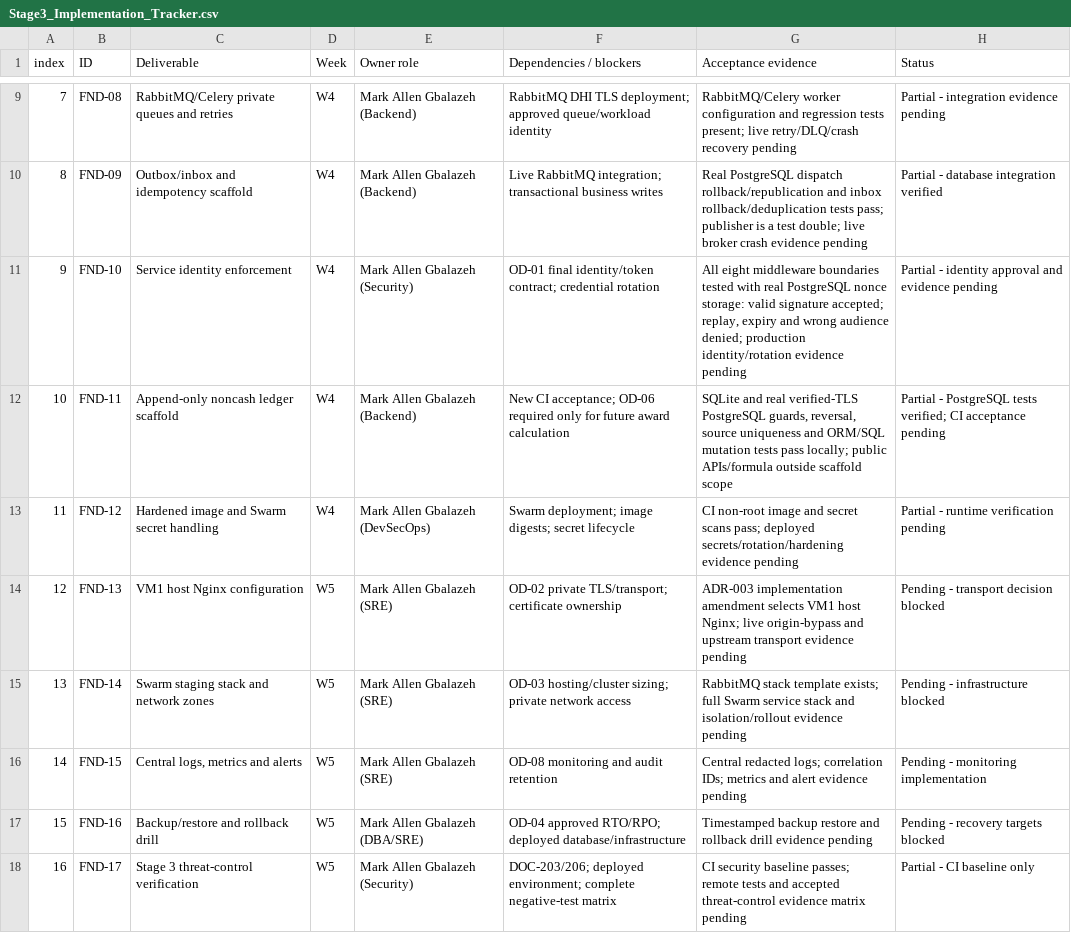
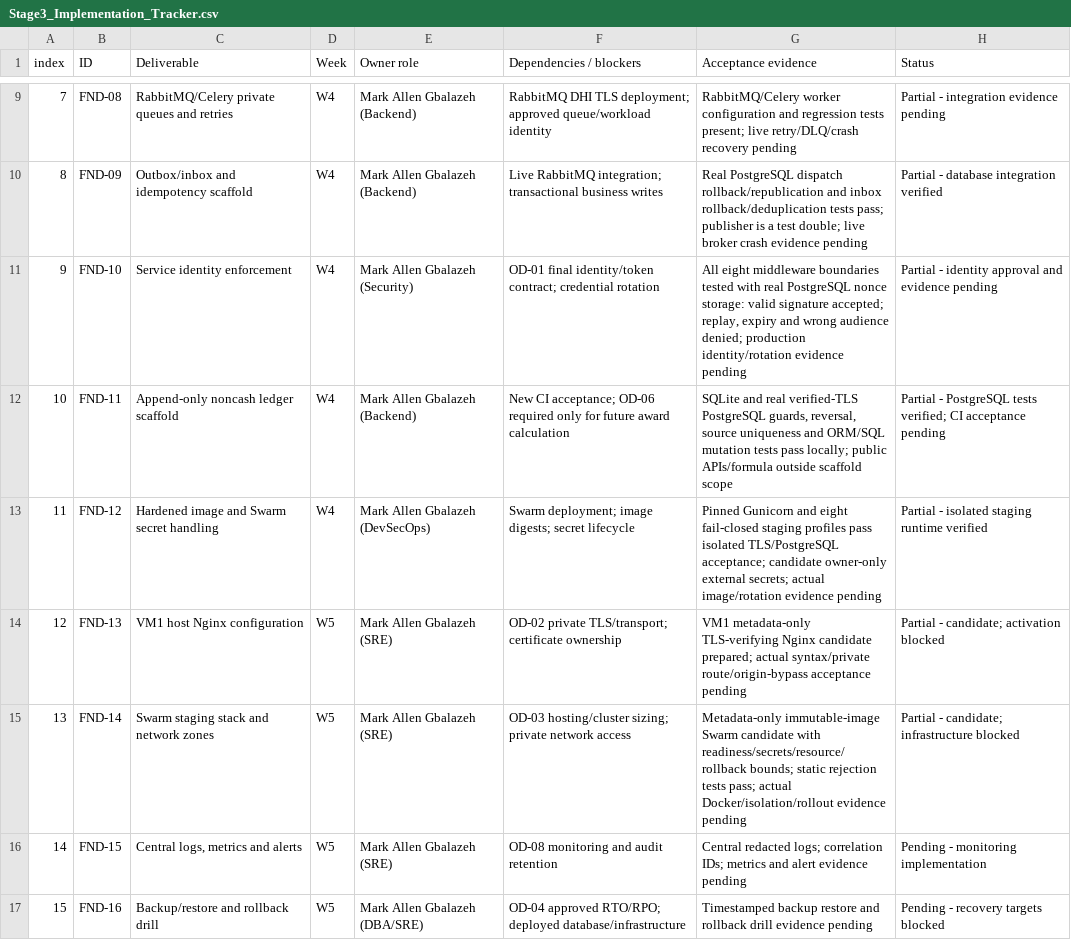
Before and after one commit to Markcino/KoloVibe, a CSV file: docs/engineering/Stage3_Implementation_Tracker.csv, drawn as a sheet; only a part is shown, gaps mark what is left out; the shorter side is filled out with more unchanged rows.

Commit message:
Implement restricted staging runtime with comprehensive validation and testing
- Add regression tests for staging configuration and deployment candidates in `test_staging_runtime.py`.
- Create validation logic for staging stack inputs and constraints in `validate_staging_stack.py`.
- Introduce acceptance tests for staging runtime using PostgreSQL, TLS, and mail fixtures in `verify_staging_runtime.py`.
- Establish shared deployment configuration and secret management in `staging_runtime/__init__.py`.
- Configure Gunicorn for secure staging runtime in `gunicorn.conf.py`.
- Implement health check endpoints and readiness verification in `health.py`.
- Add middleware for enforcing staging route restrictions in `middleware.py`.
- Create a health probe to verify TLS identity and readiness in `probe.py`.
- Define URL routing for health checks and service operations in `urls.py`.
- Set up WSGI application entry point in `wsgi.py`.

```diff
--- a/docs/engineering/Stage3_Implementation_Tracker.csv
+++ b/docs/engineering/Stage3_Implementation_Tracker.csv
@@ -12,5 +12,5 @@ index,ID,Deliverable,Week,Owner role,Dependencies / blockers,Acceptance evidence
 10,FND-11,Append-only noncash ledger scaffold,W4,Mark Allen Gbalazeh (Backend),New CI acceptance; OD-06 required only for future award calculation,"SQLite and real verified-TLS PostgreSQL guards, reversal, source uniqueness and ORM/SQL mutation tests pass locally; public APIs/formula outside scaffold scope",Partial - PostgreSQL tests verified; CI acceptance pending
-11,FND-12,Hardened image and Swarm secret handling,W4,Mark Allen Gbalazeh (DevSecOps),Swarm deployment; image digests; secret lifecycle,CI non-root image and secret scans pass; deployed secrets/rotation/hardening evidence pending,Partial - runtime verification pending
-12,FND-13,VM1 host Nginx configuration,W5,Mark Allen Gbalazeh (SRE),OD-02 private TLS/transport; certificate ownership,ADR-003 implementation amendment selects VM1 host Nginx; live origin-bypass and upstream transport evidence pending,Pending - transport decision blocked
-13,FND-14,Swarm staging stack and network zones,W5,Mark Allen Gbalazeh (SRE),OD-03 hosting/cluster sizing; private network access,RabbitMQ stack template exists; full Swarm service stack and isolation/rollout evidence pending,Pending - infrastructure blocked
+11,FND-12,Hardened image and Swarm secret handling,W4,Mark Allen Gbalazeh (DevSecOps),Swarm deployment; image digests; secret lifecycle,"Pinned Gunicorn and eight fail-closed staging profiles pass isolated TLS/PostgreSQL acceptance; candidate owner-only external secrets; actual image/rotation evidence pending",Partial - isolated staging runtime verified
+12,FND-13,VM1 host Nginx configuration,W5,Mark Allen Gbalazeh (SRE),OD-02 private TLS/transport; certificate ownership,"VM1 metadata-only TLS-verifying Nginx candidate prepared; actual syntax/private route/origin-bypass acceptance pending",Partial - candidate; activation blocked
+13,FND-14,Swarm staging stack and network zones,W5,Mark Allen Gbalazeh (SRE),OD-03 hosting/cluster sizing; private network access,"Metadata-only immutable-image Swarm candidate with readiness/secrets/resource/rollback bounds; static rejection tests pass; actual Docker/isolation/rollout evidence pending",Partial - candidate; infrastructure blocked
 14,FND-15,"Central logs, metrics and alerts",W5,Mark Allen Gbalazeh (SRE),OD-08 monitoring and audit retention,Central redacted logs; correlation IDs; metrics and alert evidence pending,Pending - monitoring implementation
```
Also changed, not shown: 39 other files.
